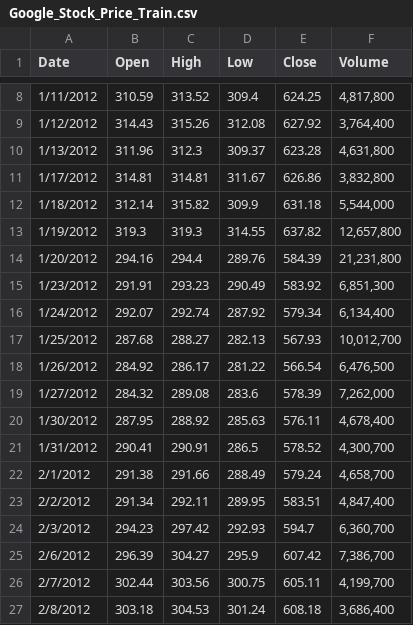
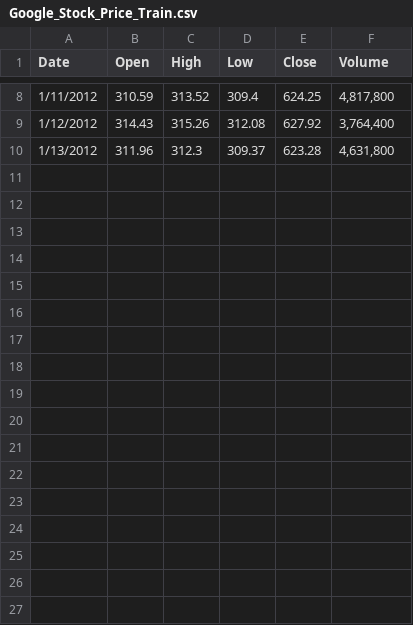
Before and after one commit to stispe/LSTM-test, a CSV file: Google_Stock_Price_Train.csv, drawn as a sheet; only a part is shown, gaps mark what is left out.

Commit message:
Update Google_Stock_Price_Train.csv

```diff
--- a/Google_Stock_Price_Train.csv
+++ b/Google_Stock_Price_Train.csv
@@ -10,18 +10 @@ Date,Open,High,Low,Close,Volume
 1/13/2012,311.96,312.3,309.37,623.28,"4,631,800"
-1/17/2012,314.81,314.81,311.67,626.86,"3,832,800"
-1/18/2012,312.14,315.82,309.9,631.18,"5,544,000"
-1/19/2012,319.3,319.3,314.55,637.82,"12,657,800"
-1/20/2012,294.16,294.4,289.76,584.39,"21,231,800"
-1/23/2012,291.91,293.23,290.49,583.92,"6,851,300"
-1/24/2012,292.07,292.74,287.92,579.34,"6,134,400"
-1/25/2012,287.68,288.27,282.13,567.93,"10,012,700"
-1/26/2012,284.92,286.17,281.22,566.54,"6,476,500"
-1/27/2012,284.32,289.08,283.6,578.39,"7,262,000"
-1/30/2012,287.95,288.92,285.63,576.11,"4,678,400"
-1/31/2012,290.41,290.91,286.5,578.52,"4,300,700"
-2/1/2012,291.38,291.66,288.49,579.24,"4,658,700"
-2/2/2012,291.34,292.11,289.95,583.51,"4,847,400"
-2/3/2012,294.23,297.42,292.93,594.7,"6,360,700"
-2/6/2012,296.39,304.27,295.9,607.42,"7,386,700"
-2/7/2012,302.44,303.56,300.75,605.11,"4,199,700"
-2/8/2012,303.18,304.53,301.24,608.18,"3,686,400"
```
